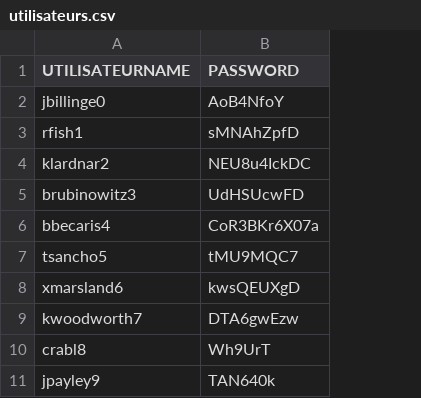
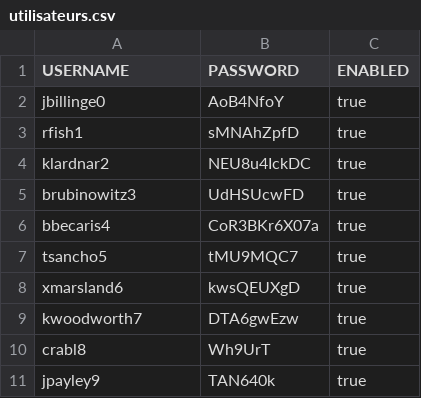
Before and after one commit to SvenGlauser/todo, a CSV file: src/main/resources/db/changelog/data/utilisateurs.csv, drawn as a sheet; the diff names each change by its address in the sheet, - before the commit and + after, or states it on an @@ line.

Commit message:
Ajouter la table AUTHORITY

```diff
--- a/src/main/resources/db/changelog/data/utilisateurs.csv
+++ b/src/main/resources/db/changelog/data/utilisateurs.csv
+column C (ENABLED), rows 2-11: all true
-A1: UTILISATEURNAME
+A1: USERNAME
```
Also changed, not shown: 15 other files.
